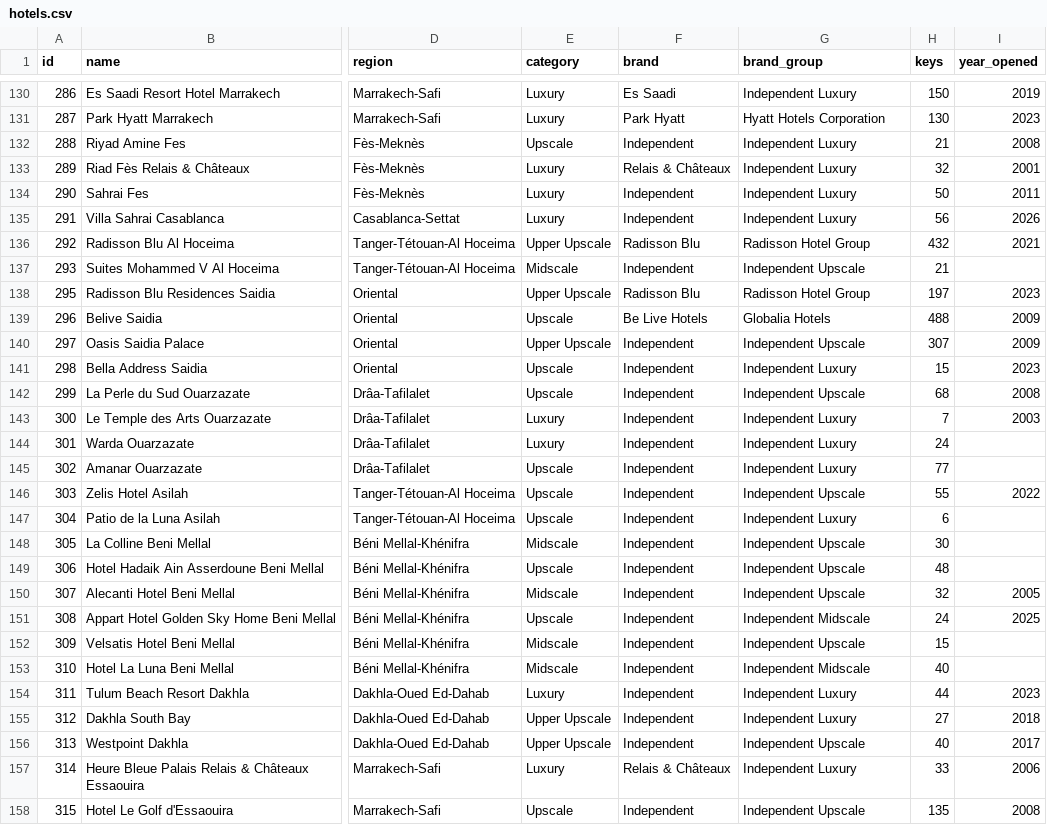
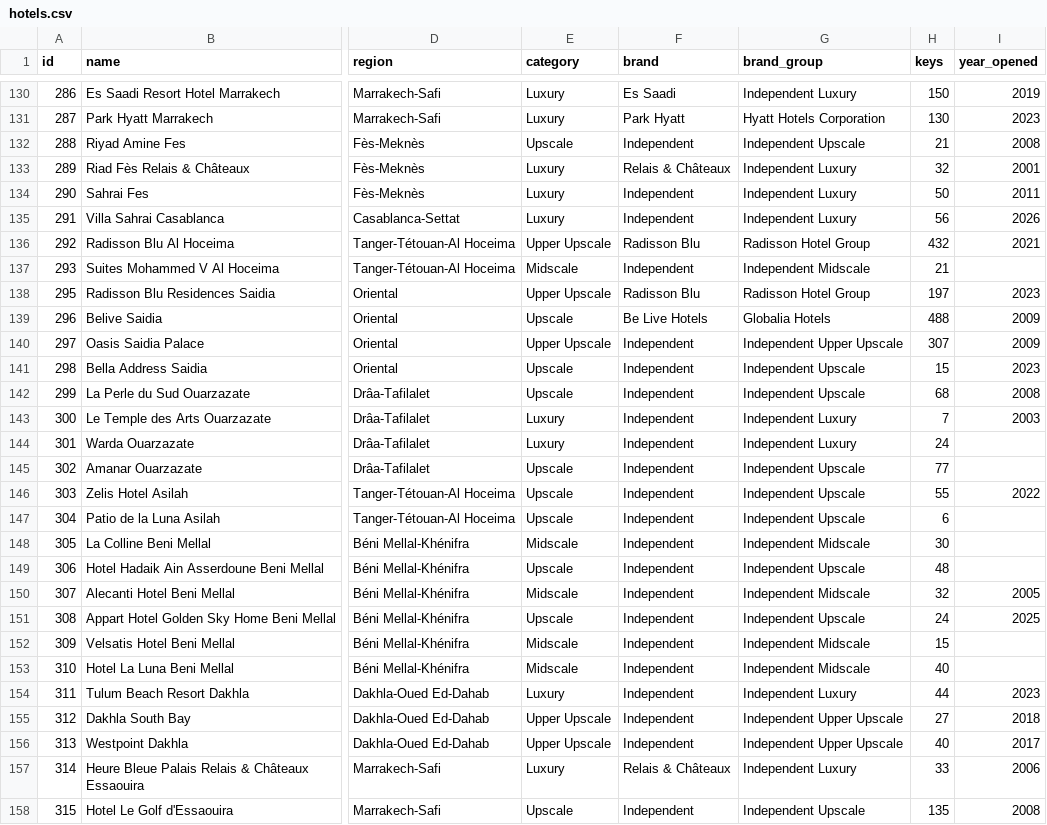
Before and after one commit to oaddahre/hospitalityiq, a CSV file: hotels.csv, drawn as a sheet; only a part is shown, gaps mark what is left out; the diff covers the shown part only; the diff names each change by its address in the sheet, - before the commit and + after, or states it on an @@ line.

```diff
--- a/hotels.csv
+++ b/hotels.csv
-G132 (brand_group): Independent Luxury
+G132 (brand_group): Independent Upscale
-G137 (brand_group): Independent Upscale
+G137 (brand_group): Independent Midscale
-G140 (brand_group): Independent Upscale
+G140 (brand_group): Independent Upper Upscale
-G141 (brand_group): Independent Luxury
+G141 (brand_group): Independent Upscale
-G145 (brand_group): Independent Luxury
+G145 (brand_group): Independent Upscale
-G147 (brand_group): Independent Luxury
+G147 (brand_group): Independent Upscale
-G148 (brand_group): Independent Upscale
+G148 (brand_group): Independent Midscale
-G150 (brand_group): Independent Upscale
+G150 (brand_group): Independent Midscale
-G151 (brand_group): Independent Midscale
+G151 (brand_group): Independent Upscale
-G152 (brand_group): Independent Upscale
+G152 (brand_group): Independent Midscale
-G155 (brand_group): Independent Luxury
+G155 (brand_group): Independent Upper Upscale
-G156 (brand_group): Independent Upscale
+G156 (brand_group): Independent Upper Upscale
```
Also changed, not shown: 36 edited cells elsewhere in this file.
